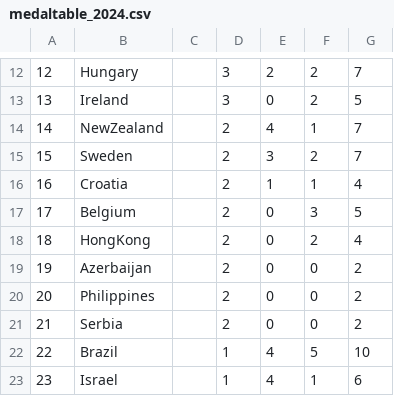
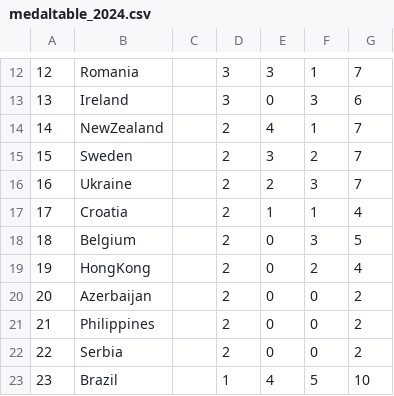
Before and after one commit to nugowe/ParisOlympics2024MedalTable, a CSV file: olympic_project/olympic_project/data/medaltable_2024.csv, drawn as a sheet; only a part is shown, gaps mark what is left out; the diff covers the shown part only.

```diff
--- a/olympic_project/olympic_project/data/medaltable_2024.csv
+++ b/olympic_project/olympic_project/data/medaltable_2024.csv
@@ -12,12 +12,12 @@
-12,"Hungary","","3","2","2","7"
-13,"Ireland","","3","0","2","5"
+12,"Romania","","3","3","1","7"
+13,"Ireland","","3","0","3","6"
 14,"NewZealand","","2","4","1","7"
 15,"Sweden","","2","3","2","7"
-16,"Croatia","","2","1","1","4"
-17,"Belgium","","2","0","3","5"
-18,"HongKong","","2","0","2","4"
-19,"Azerbaijan","","2","0","0","2"
-20,"Philippines","","2","0","0","2"
-21,"Serbia","","2","0","0","2"
-22,"Brazil","","1","4","5","10"
-23,"Israel","","1","4","1","6"
+16,"Ukraine","","2","2","3","7"
+17,"Croatia","","2","1","1","4"
+18,"Belgium","","2","0","3","5"
+19,"HongKong","","2","0","2","4"
+20,"Azerbaijan","","2","0","0","2"
+21,"Philippines","","2","0","0","2"
+22,"Serbia","","2","0","0","2"
+23,"Brazil","","1","4","5","10"
```
Also changed, not shown: 65 edited cells elsewhere in this file, 5 other files.
